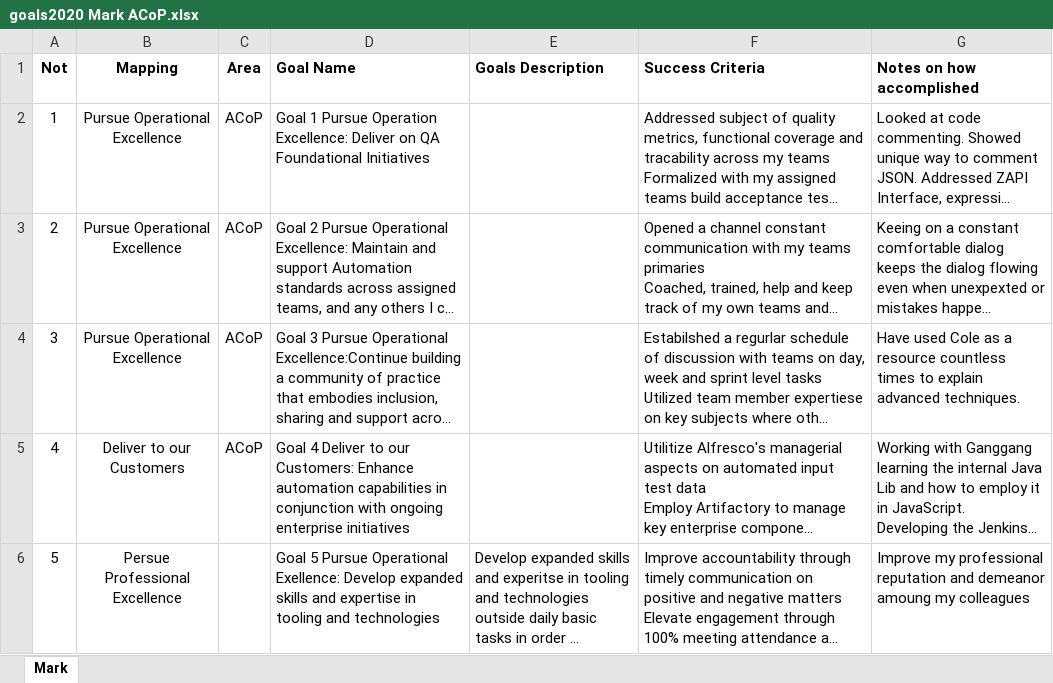
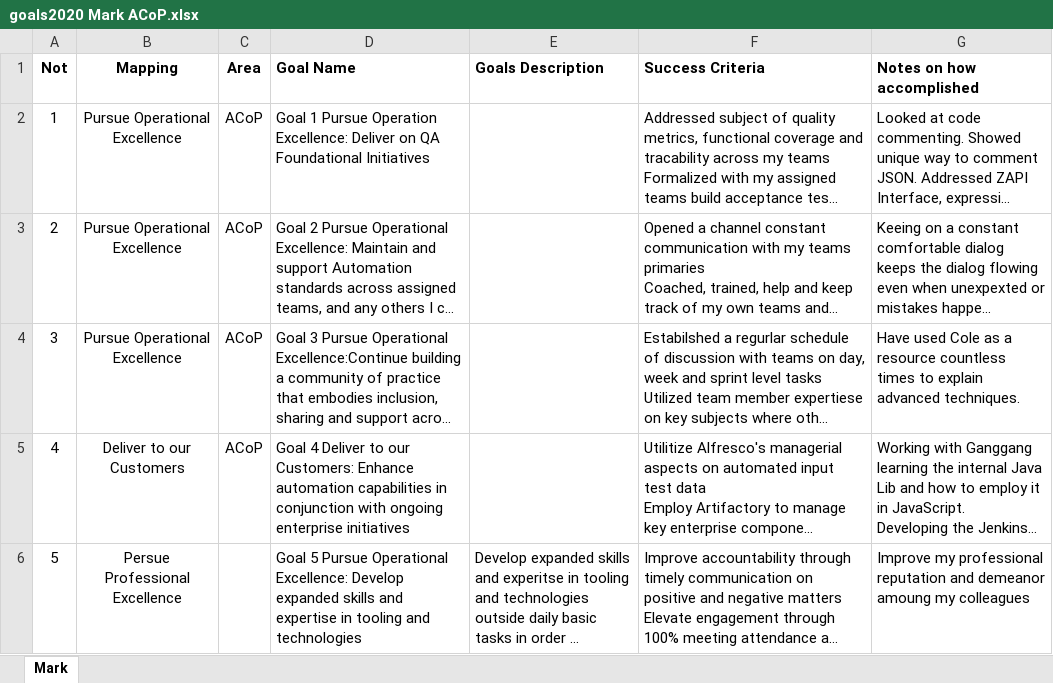
Before and after one commit to atkmh/mp2, an Excel workbook: CurrentWork_Delta/goals2020 Mark ACoP.xlsx, sheet Mark, drawn as a sheet; long unchanged cells end in …; values as stored, in another font and other column widths than the file's, no borders; the diff names each change by its address in the sheet, - before the commit and + after, or states it on an @@ line.

```diff
--- a/CurrentWork_Delta/goals2020 Mark ACoP.xlsx (sheet Mark)
+++ b/CurrentWork_Delta/goals2020 Mark ACoP.xlsx (sheet Mark)
-D6 (Goal Name): …Pursue Operational Exellence: Develop expanded…
+D6 (Goal Name): …Pursue Operational Excellence: Develop expanded…
```
Also changed, not shown: 6 other files.
